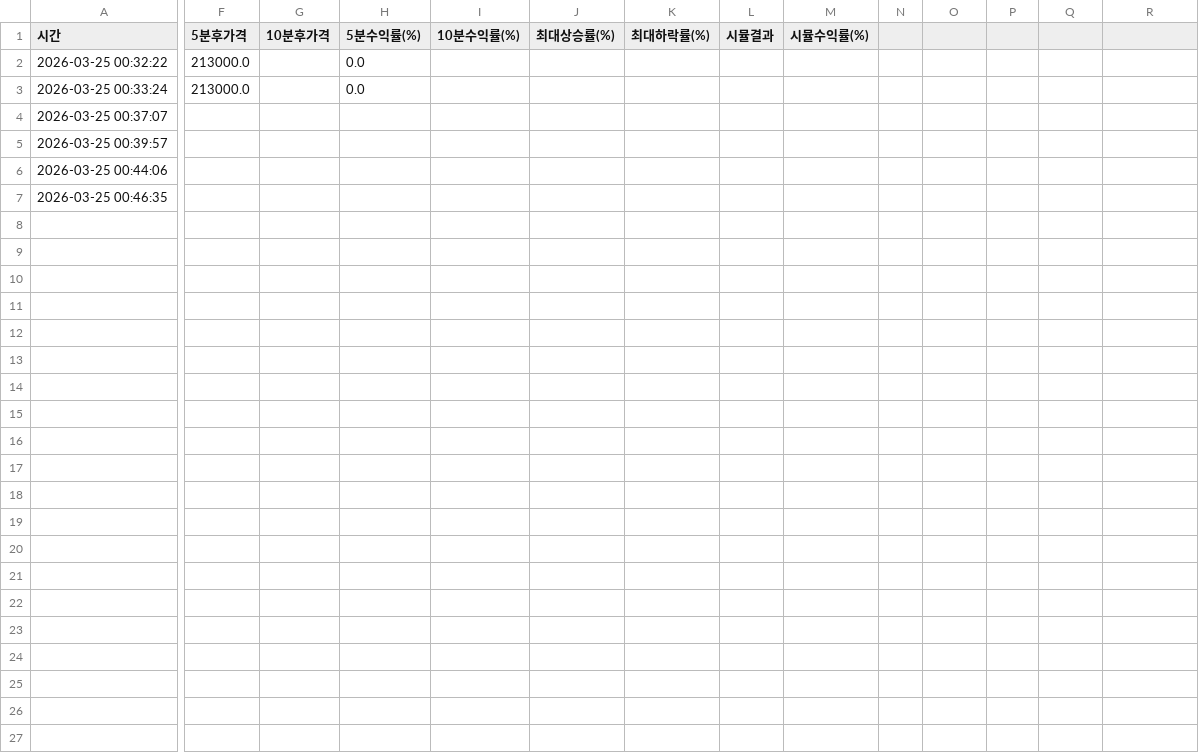
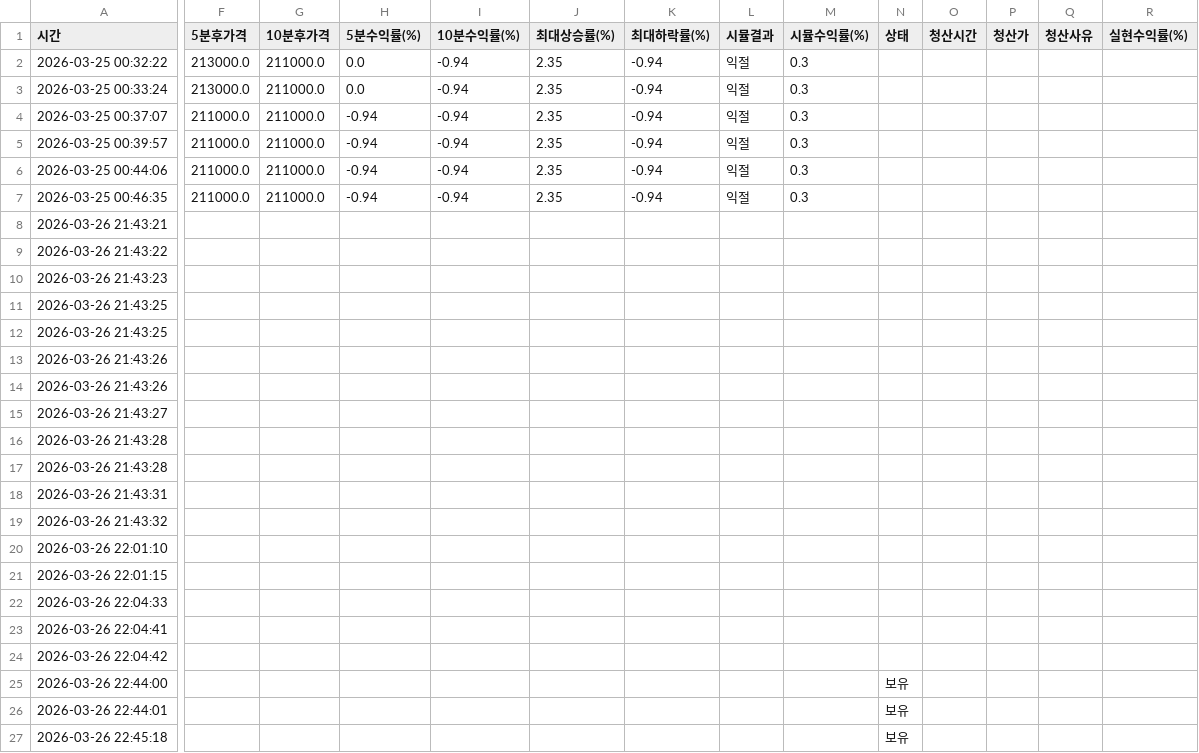
Before and after one commit to OhJeoung/sjajsas, a CSV file: paper_trades.csv, drawn as a sheet; only a part is shown, gaps mark what is left out; rows hold the shown columns only; the diff names each change by its address in the sheet, - before the commit and + after, or states it on an @@ line.

```diff
--- a/paper_trades.csv
+++ b/paper_trades.csv
-N1: (empty)
+N1: 상태
-O1: (empty)
+O1: 청산시간
-P1: (empty)
+P1: 청산가
-Q1: (empty)
+Q1: 청산사유
-R1: (empty)
+R1: 실현수익률(%)
-G2:G7 (10분후가격): (empty)
+G2:G7 (10분후가격): 211000.0
-I2:I7 (10분수익률(%)): (empty)
+I2:I7 (10분수익률(%)): -0.94
-J2:J7 (최대상승률(%)): (empty)
+J2:J7 (최대상승률(%)): 2.35
-K2:K7 (최대하락률(%)): (empty)
+K2:K7 (최대하락률(%)): -0.94
-L2:L7 (시뮬결과): (empty)
+L2:L7 (시뮬결과): 익절
-M2:M7 (시뮬수익률(%)): (empty)
+M2:M7 (시뮬수익률(%)): 0.3
-F4:F7 (5분후가격): (empty)
+F4:F7 (5분후가격): 211000.0
-H4:H7 (5분수익률(%)): (empty)
+H4:H7 (5분수익률(%)): -0.94
+row 8: 2026-03-26 21:43:21
+row 9: 2026-03-26 21:43:22
+row 10: 2026-03-26 21:43:23
+row 11: 2026-03-26 21:43:25
+row 12: 2026-03-26 21:43:25
+row 13: 2026-03-26 21:43:26
+row 14: 2026-03-26 21:43:26
+row 15: 2026-03-26 21:43:27
+row 16: 2026-03-26 21:43:28
+row 17: 2026-03-26 21:43:28
+row 18: 2026-03-26 21:43:31
+row 19: 2026-03-26 21:43:32
+row 20: 2026-03-26 22:01:10
+row 21: 2026-03-26 22:01:15
+row 22: 2026-03-26 22:04:33
+row 23: 2026-03-26 22:04:41
+row 24: 2026-03-26 22:04:42
+row 25: 2026-03-26 22:44:00 |  |  |  |  |  |  |  |  | 보유
+row 26: 2026-03-26 22:44:01 |  |  |  |  |  |  |  |  | 보유
+row 27: 2026-03-26 22:45:18 |  |  |  |  |  |  |  |  | 보유
```
Also changed, not shown: 15 other files.
